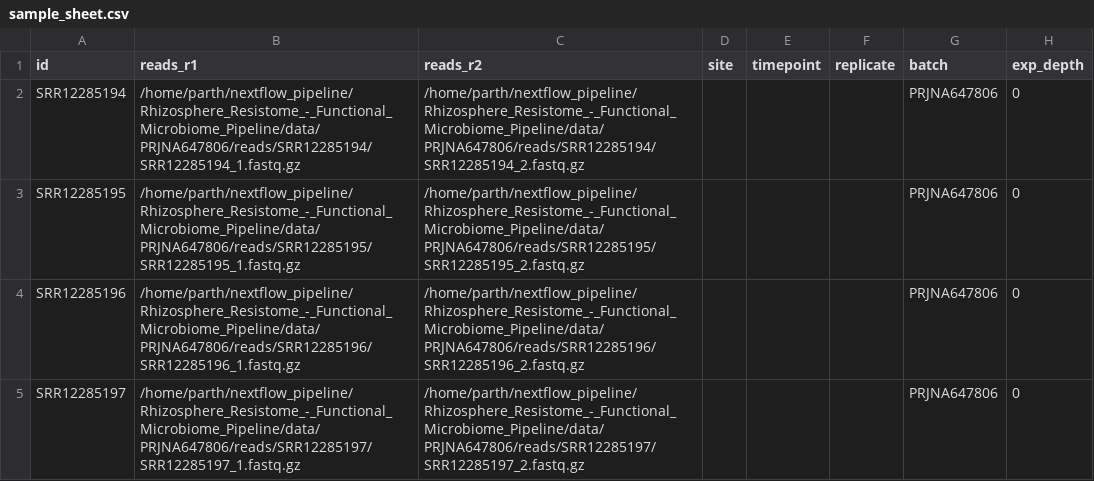
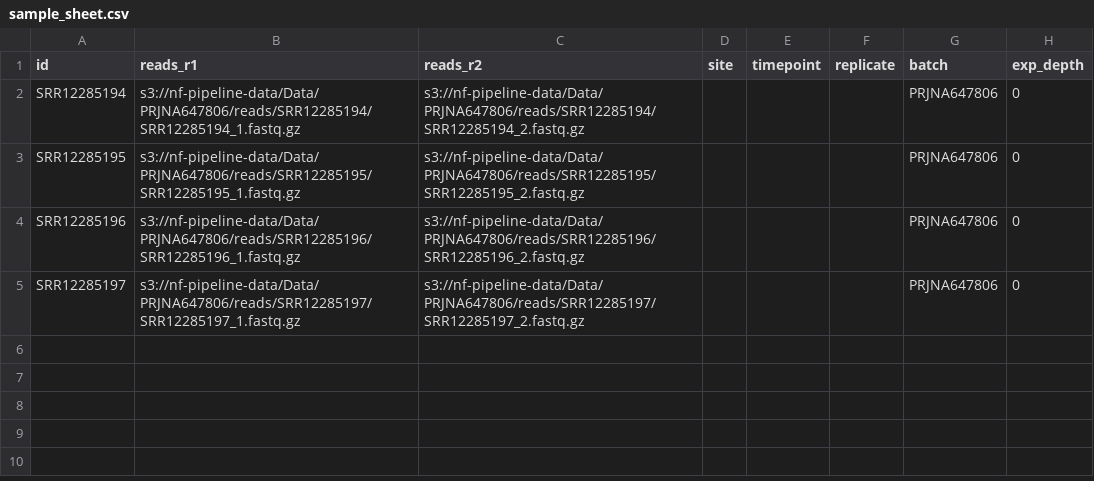
Before and after one commit to ParthDoshi97/Rhizosphere_Resistome_-_Functional_Microbiome_Pipeline, a CSV file: data/PRJNA647806/sample_sheet.csv, drawn as a sheet.

Commit message:
Update PRJNA647806 S3 paths

```diff
--- a/data/PRJNA647806/sample_sheet.csv
+++ b/data/PRJNA647806/sample_sheet.csv
@@ -1,5 +1,5 @@
 id,reads_r1,reads_r2,site,timepoint,replicate,batch,exp_depth
-SRR12285194,/home/parth/nextflow_pipeline/Rhizosphere_Resistome_-_Functional_Microbiome_Pipeline/data/PRJNA647806/reads/SRR12285194/SRR12285194_1.fastq.gz,/home/parth/nextflow_pipeline/Rhizosphere_Resistome_-_Functional_Microbiome_Pipeline/data/PRJNA647806/reads/SRR12285194/SRR12285194_2.fastq.gz,,,,PRJNA647806,0
-SRR12285195,/home/parth/nextflow_pipeline/Rhizosphere_Resistome_-_Functional_Microbiome_Pipeline/data/PRJNA647806/reads/SRR12285195/SRR12285195_1.fastq.gz,/home/parth/nextflow_pipeline/Rhizosphere_Resistome_-_Functional_Microbiome_Pipeline/data/PRJNA647806/reads/SRR12285195/SRR12285195_2.fastq.gz,,,,PRJNA647806,0
-SRR12285196,/home/parth/nextflow_pipeline/Rhizosphere_Resistome_-_Functional_Microbiome_Pipeline/data/PRJNA647806/reads/SRR12285196/SRR12285196_1.fastq.gz,/home/parth/nextflow_pipeline/Rhizosphere_Resistome_-_Functional_Microbiome_Pipeline/data/PRJNA647806/reads/SRR12285196/SRR12285196_2.fastq.gz,,,,PRJNA647806,0
-SRR12285197,/home/parth/nextflow_pipeline/Rhizosphere_Resistome_-_Functional_Microbiome_Pipeline/data/PRJNA647806/reads/SRR12285197/SRR12285197_1.fastq.gz,/home/parth/nextflow_pipeline/Rhizosphere_Resistome_-_Functional_Microbiome_Pipeline/data/PRJNA647806/reads/SRR12285197/SRR12285197_2.fastq.gz,,,,PRJNA647806,0
+SRR12285194,s3://nf-pipeline-data/Data/PRJNA647806/reads/SRR12285194/SRR12285194_1.fastq.gz,s3://nf-pipeline-data/Data/PRJNA647806/reads/SRR12285194/SRR12285194_2.fastq.gz,,,,PRJNA647806,0
+SRR12285195,s3://nf-pipeline-data/Data/PRJNA647806/reads/SRR12285195/SRR12285195_1.fastq.gz,s3://nf-pipeline-data/Data/PRJNA647806/reads/SRR12285195/SRR12285195_2.fastq.gz,,,,PRJNA647806,0
+SRR12285196,s3://nf-pipeline-data/Data/PRJNA647806/reads/SRR12285196/SRR12285196_1.fastq.gz,s3://nf-pipeline-data/Data/PRJNA647806/reads/SRR12285196/SRR12285196_2.fastq.gz,,,,PRJNA647806,0
+SRR12285197,s3://nf-pipeline-data/Data/PRJNA647806/reads/SRR12285197/SRR12285197_1.fastq.gz,s3://nf-pipeline-data/Data/PRJNA647806/reads/SRR12285197/SRR12285197_2.fastq.gz,,,,PRJNA647806,0
```
Also changed, not shown: test_data/sample_sheet.csv, 10 other files.
